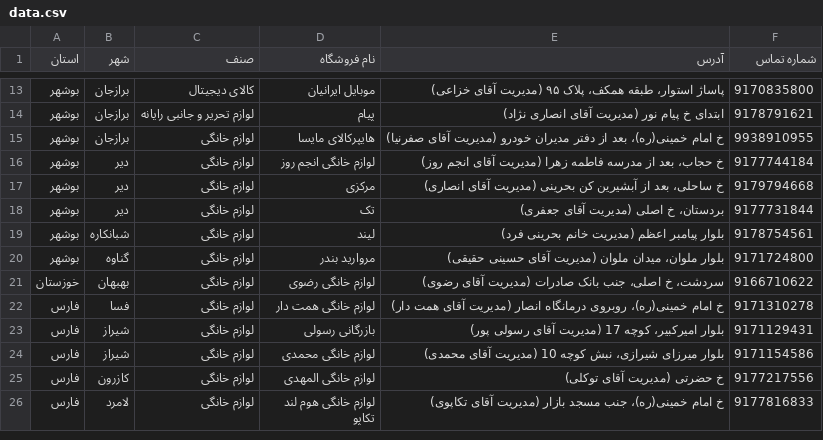
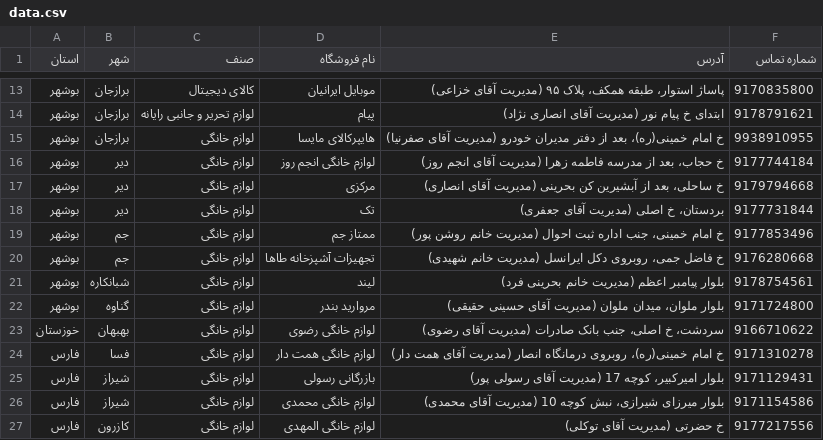
Before and after one commit to rbank724/refahicard, a CSV file: data.csv, drawn as a sheet; only a part is shown, gaps mark what is left out; the shorter side is filled out with more unchanged rows; the diff names each change by its address in the sheet, - before the commit and + after, or states it on an @@ line.

Commit message:
Update data.csv

```diff
--- a/data.csv
+++ b/data.csv
+row 19: بوشهر | جم | لوازم خانگی | ممتاز جم | خ امام خمینی، جنب اداره ثبت احوال (مدیریت خانم روشن پور) | 9177853496
+row 20: بوشهر | جم | لوازم خانگی | تجهیزات آشپزخانه طاها | خ فاضل جمی، روبروی دکل ایرانسل (مدیریت خانم شهیدی) | 9176280668
```
